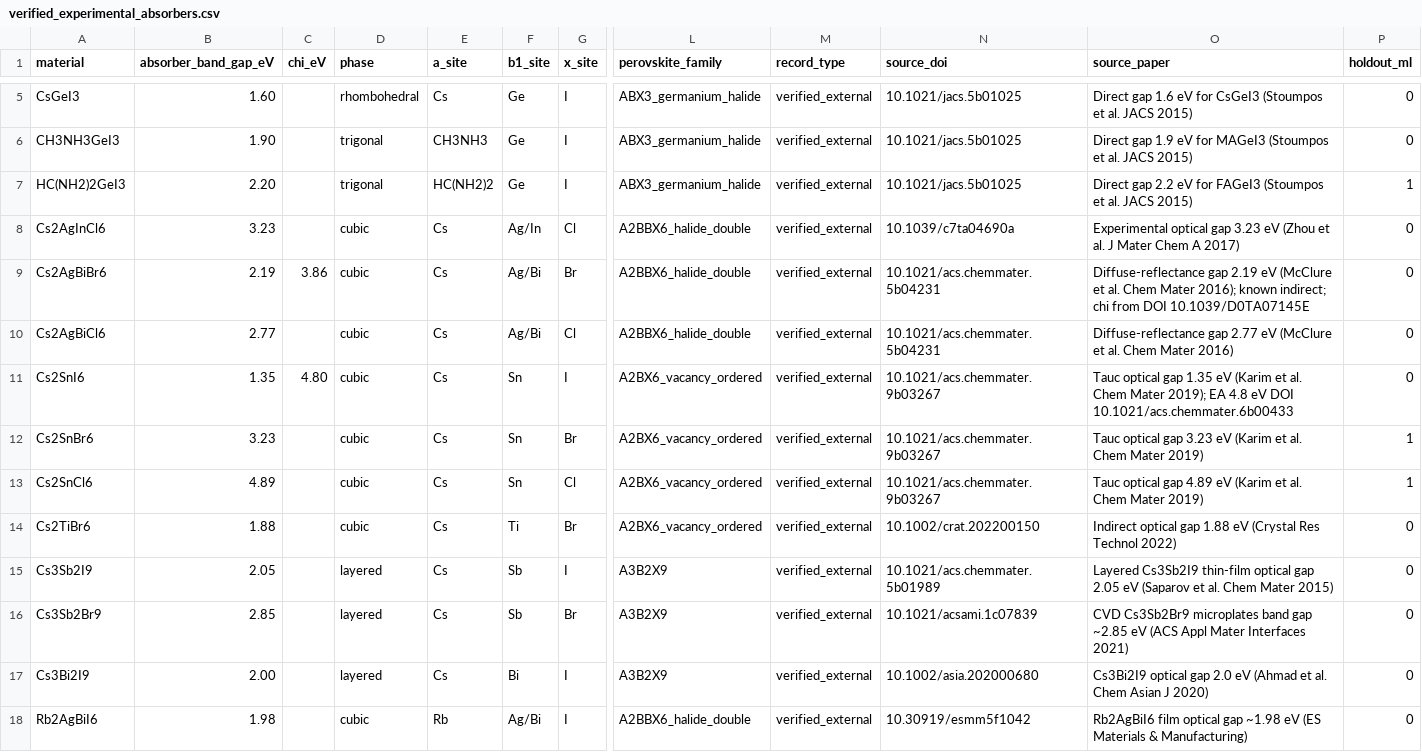
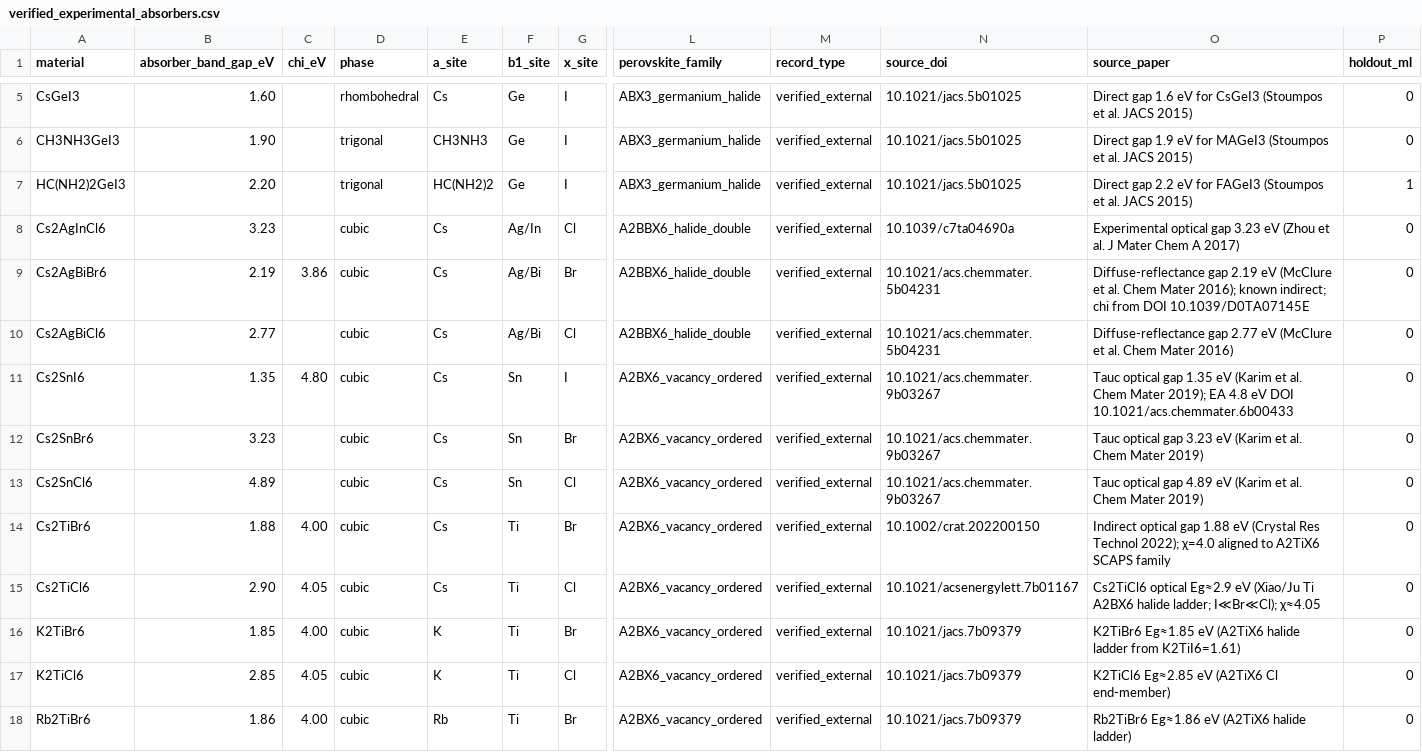
Before and after one commit to ViditGupta0603/BTP-OPTOELECTRONIC-PREDICTOR, a CSV file: data/raw/verified_experimental_absorbers.csv, drawn as a sheet; only a part is shown, gaps mark what is left out; the shorter side is filled out with more unchanged rows; rows hold the shown columns only; the diff covers the shown part only; the diff names each change by its address in the sheet, - before the commit and + after, or states it on an @@ line.

```diff
--- a/data/raw/verified_experimental_absorbers.csv
+++ b/data/raw/verified_experimental_absorbers.csv
-P12:P13 (holdout_ml): 1
+P12:P13 (holdout_ml): 0
-C14 (chi_eV): (empty)
+C14 (chi_eV): 4.00
-O14 (source_paper): …Res Technol 2022)
+O14 (source_paper): …Res Technol 2022); χ=4.0 aligned to A2TiX6 SCAPS family
+row 15: Cs2TiCl6 | 2.90 | 4.05 | cubic | Cs | Ti | Cl | A2BX6_vacancy_ordered | verified_external | 10.1021/acsenergylett.7b01167 | Cs2TiCl6 optical Eg≈2.9 eV (Xiao/Ju Ti A2BX6 halide ladder; I≪Br≪Cl); χ≈4.05 | 0
+row 16: K2TiBr6 | 1.85 | 4.00 | cubic | K | Ti | Br | A2BX6_vacancy_ordered | verified_external | 10.1021/jacs.7b09379 | K2TiBr6 Eg≈1.85 eV (A2TiX6 halide ladder from K2TiI6=1.61) | 0
+row 17: K2TiCl6 | 2.85 | 4.05 | cubic | K | Ti | Cl | A2BX6_vacancy_ordered | verified_external | 10.1021/jacs.7b09379 | K2TiCl6 Eg≈2.85 eV (A2TiX6 Cl end-member) | 0
+row 18: Rb2TiBr6 | 1.86 | 4.00 | cubic | Rb | Ti | Br | A2BX6_vacancy_ordered | verified_external | 10.1021/jacs.7b09379 | Rb2TiBr6 Eg≈1.86 eV (A2TiX6 halide ladder) | 0
```
Also changed, not shown: 7 added rows and 4 edited cells elsewhere in this file, data/optostack_eval_test_set.csv, data/raw/verified_lead_halide_perovskites.csv, 5 other files.
